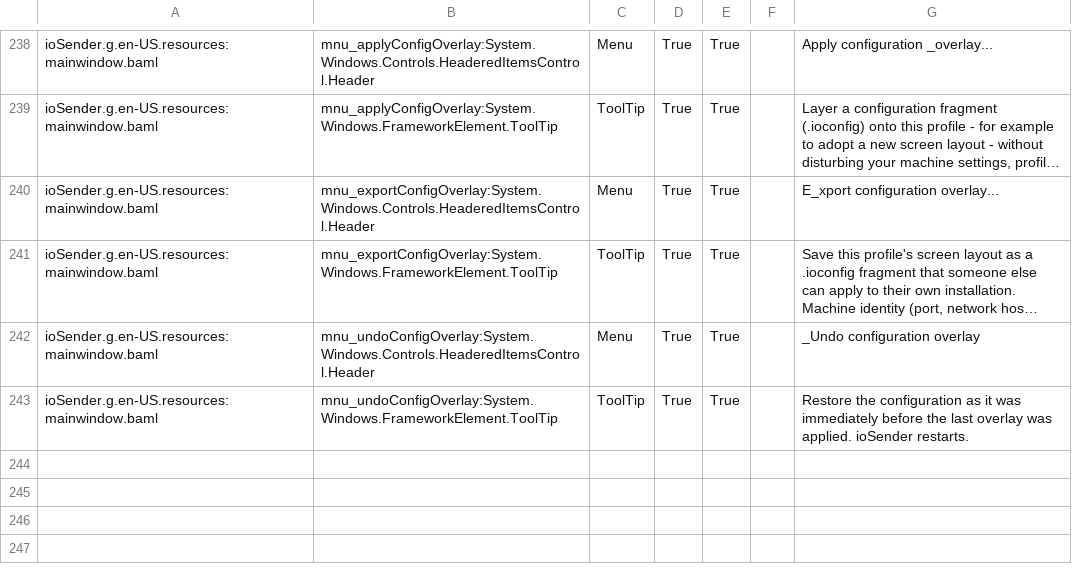
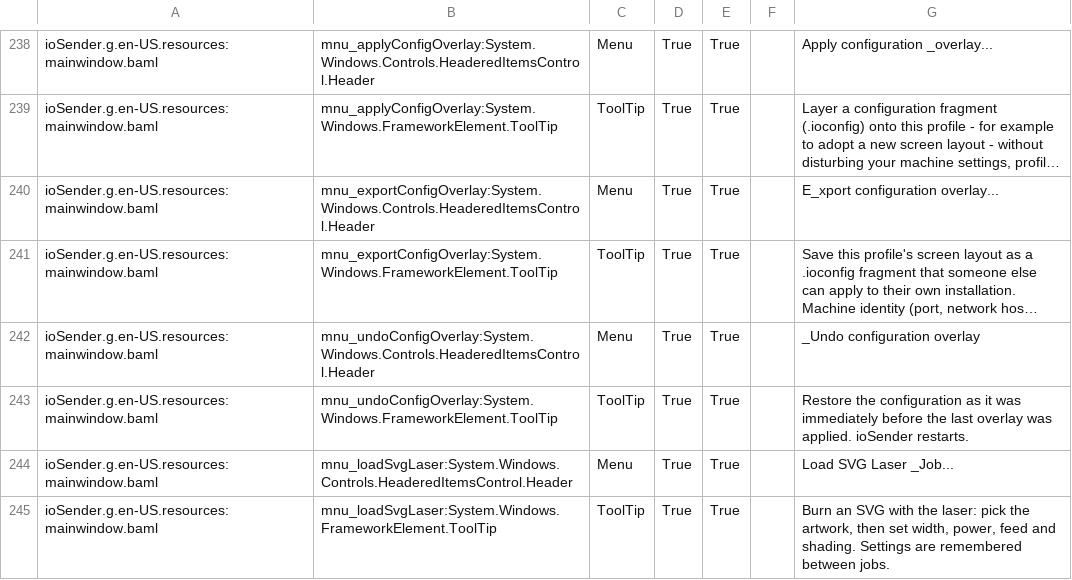
Before and after one commit to ioSenderV2/ioSender, a CSV file: Locale/de-DE/csv/ioSender.resources.de-DE.csv, drawn as a sheet; only a part is shown, gaps mark what is left out; long unchanged cells end in …; the diff names each change by its address in the sheet, - before the commit and + after, or states it on an @@ line.

```diff
--- a/Locale/de-DE/csv/ioSender.resources.de-DE.csv
+++ b/Locale/de-DE/csv/ioSender.resources.de-DE.csv
+row 244: ioSender.g.en-US.resources:mainwindow.baml | mnu_loadSvgLaser:System.Windows.Controls.HeaderedItemsControl.Header | Menu | True | True |  | Load SVG Laser _Job...
+row 245: ioSender.g.en-US.resources:mainwindow.baml | mnu_loadSvgLaser:System.Windows.FrameworkElement.ToolTip | ToolTip | True | True |  | Burn an SVG with the laser: pick the artwork, then set width, power, feed and shading. Settings are remembered between jobs.
```
Also changed, not shown: Locale/en-US/csv/ioSender.resources.en-US.csv, Locale/hu-HU/csv/ioSender.resources.hu-HU.csv, 8 other files.
